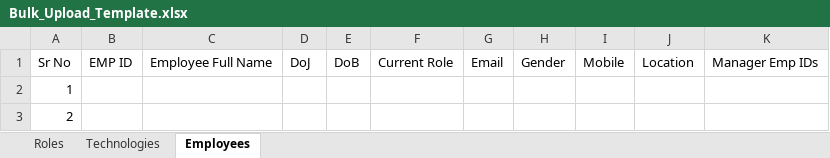
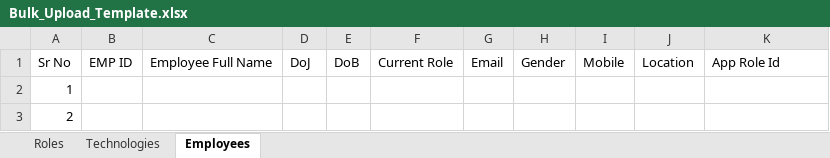
Before and after one commit to Code-CHOUDHARY/ResumeBuilderBackend, an Excel workbook: src/main/resources/Download/Templates/Bulk_Upload_Template.xlsx, sheet Employees, drawn as a sheet; values as stored, in another font and other column widths than the file's, no borders; table styles not drawn; the diff names each change by its address in the sheet, - before the commit and + after, or states it on an @@ line.

Commit message:
fix the bugs in edit employee

```diff
--- a/src/main/resources/Download/Templates/Bulk_Upload_Template.xlsx (sheet Employees)
+++ b/src/main/resources/Download/Templates/Bulk_Upload_Template.xlsx (sheet Employees)
-K1: Manager Emp IDs
+K1: App Role Id
```
Also changed, not shown: 7 other files.
